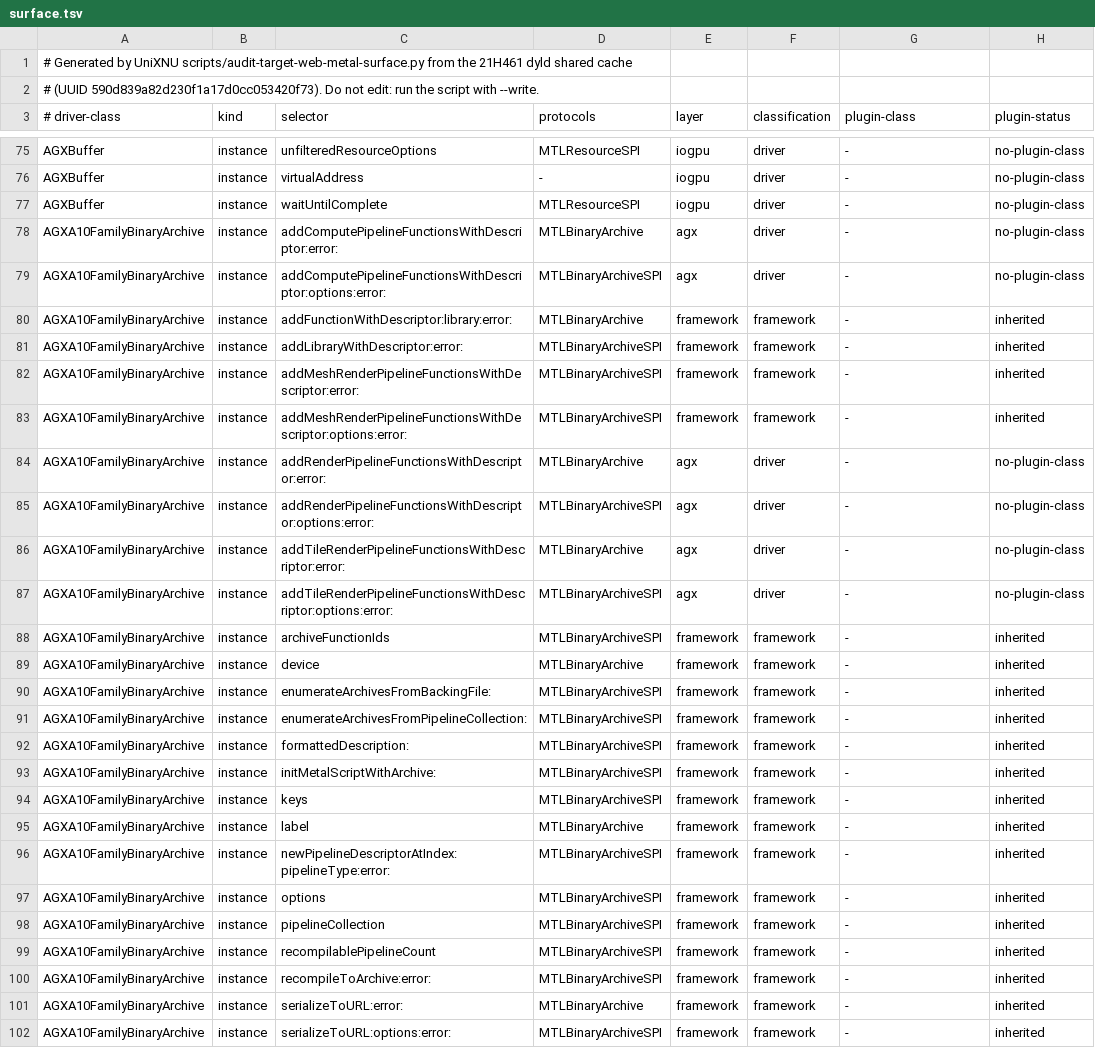
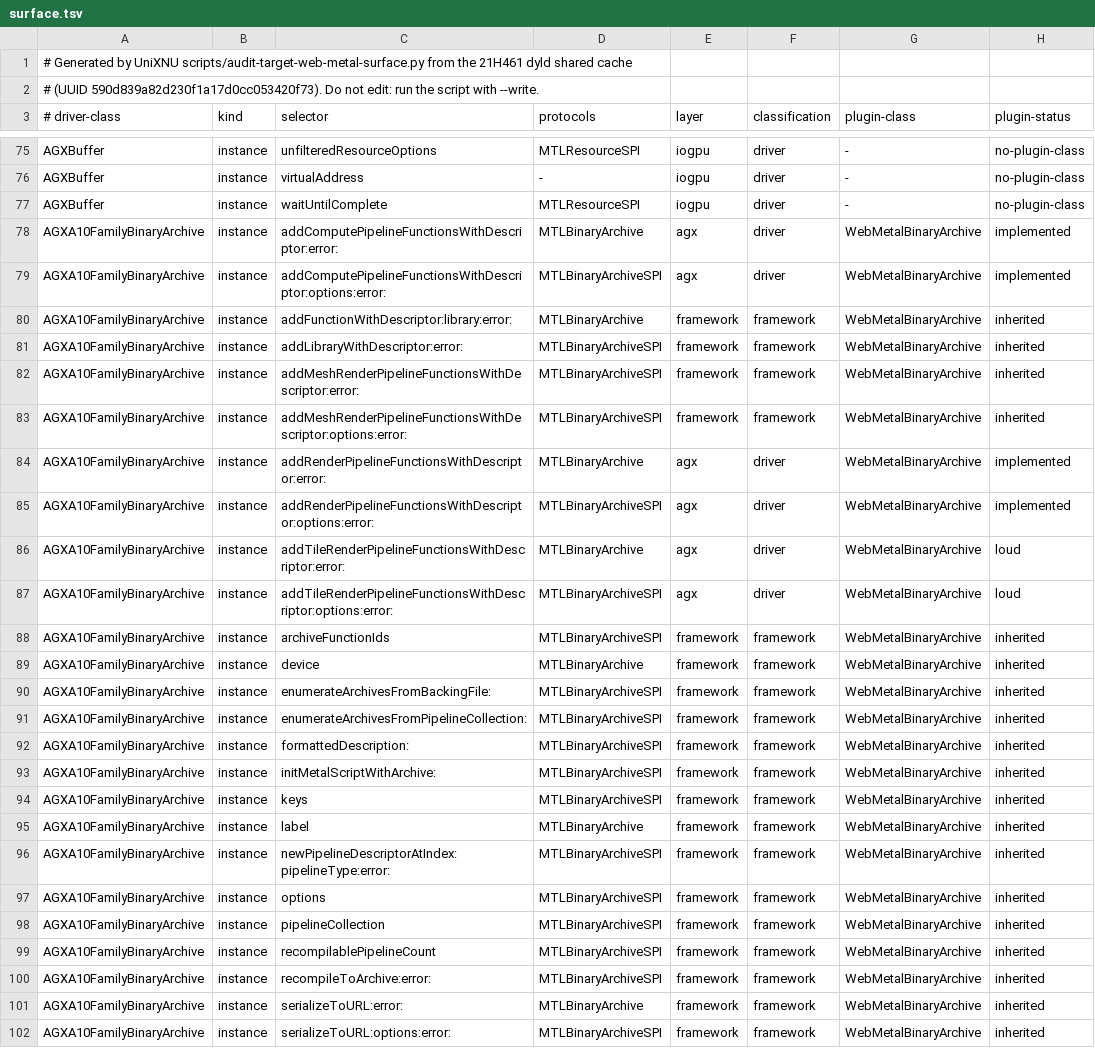
Before and after one commit to MovByte/WebMetal, a TSV file: guest/Generated/surface.tsv, drawn as a sheet; only a part is shown, gaps mark what is left out; the diff covers the shown part only; the diff names each change by its address in the sheet, - before the commit and + after, or states it on an @@ line.

Commit message:
feat(guest): add pipelines to binary archives on the host
Archives are Metal.framework's, which loads and serializes them; adding a
pipeline stores its descriptor in the archive as the A10X driver does and
asks the host to record the compiled pipeline, so that a later creation
with MTLPipelineOptionFailOnBinaryArchiveMiss finds it.

```diff
--- a/guest/Generated/surface.tsv
+++ b/guest/Generated/surface.tsv
-G78:G102 (plugin-class): -
+G78:G102 (plugin-class): WebMetalBinaryArchive
-H78:H79 (plugin-status): no-plugin-class
+H78:H79 (plugin-status): implemented
-H84:H85 (plugin-status): no-plugin-class
+H84:H85 (plugin-status): implemented
-H86:H87 (plugin-status): no-plugin-class
+H86:H87 (plugin-status): loud
```
Also changed, not shown: 6 edited cells elsewhere in this file, 3 other files.
